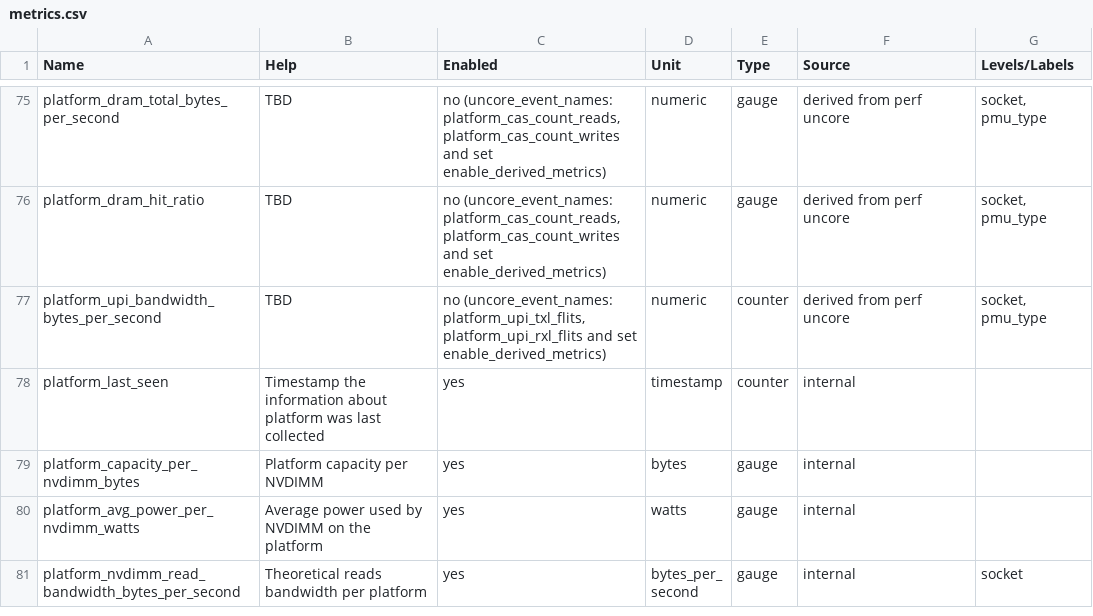
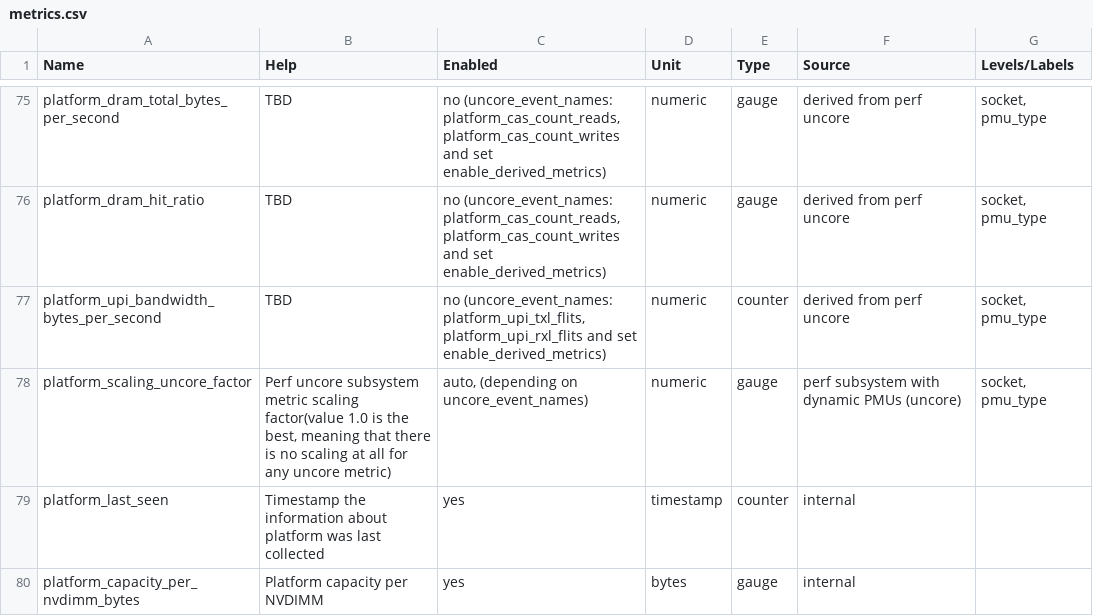
Before and after one commit to wacuuu/workload-collocation-agent, a CSV file: docs/metrics.csv, drawn as a sheet; only a part is shown, gaps mark what is left out; the shorter side is filled out with more unchanged rows; the diff names each change by its address in the sheet, - before the commit and + after, or states it on an @@ line.

Commit message:
More than four uncore metrics per pmu type (#438)
* Getting grouped events from user
* Scaling factor for uncore metrics

```diff
--- a/docs/metrics.csv
+++ b/docs/metrics.csv
+row 78: platform_scaling_uncore_factor | Perf uncore subsystem metric scaling factor(value 1.0 is the best, meaning that there is no scaling at all for any uncore metric) | auto, (depending on uncore_event_names) | numeric | gauge | perf subsystem with dynamic PMUs (uncore) | socket, pmu_type
```
Also changed, not shown: 6 other files.
